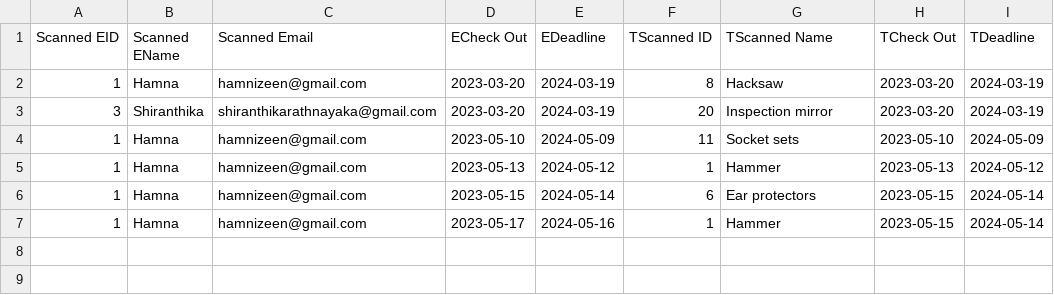
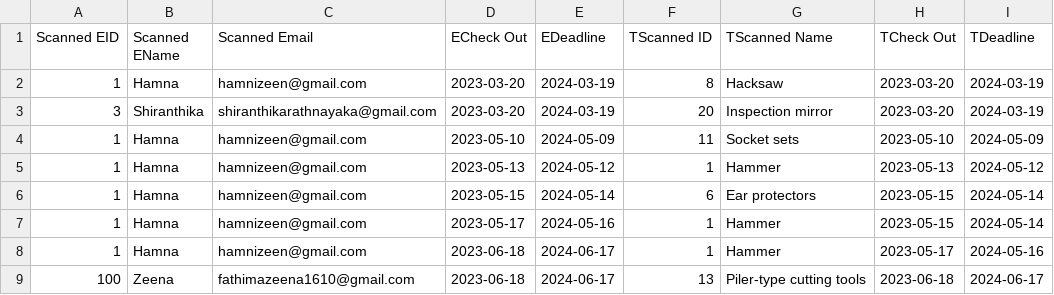
Before and after one commit to HamniZeen/Digitizing-Equipment-Management-System-for-Aviation-Industry-in-Sri-Lanka, a CSV file: merged_file.csv, drawn as a sheet.

```diff
--- a/merged_file.csv
+++ b/merged_file.csv
@@ -7 +7,3 @@ Scanned EID,Scanned EName,Scanned Email, ECheck Out,EDeadline,TScanned ID,TScann
 1,Hamna,hamnizeen@gmail.com,2023-05-17,2024-05-16,1,Hammer,2023-05-15,2024-05-14
+1,Hamna,hamnizeen@gmail.com,2023-06-18,2024-06-17,1,Hammer,2023-05-17,2024-05-16
+100,Zeena,fathimazeena1610@gmail.com,2023-06-18,2024-06-17,13,Piler-type cutting tools,2023-06-18,2024-06-17
```
Also changed, not shown: CheckedIn_data_TOOL.csv, Employee_Clean_ScannedData.csv, 20 other files.
